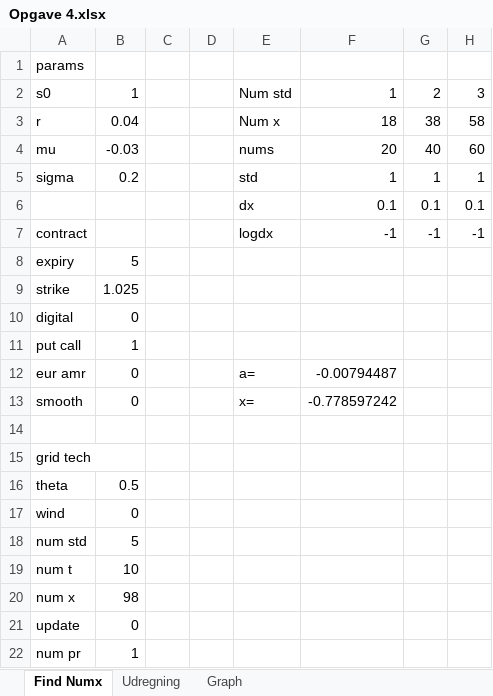
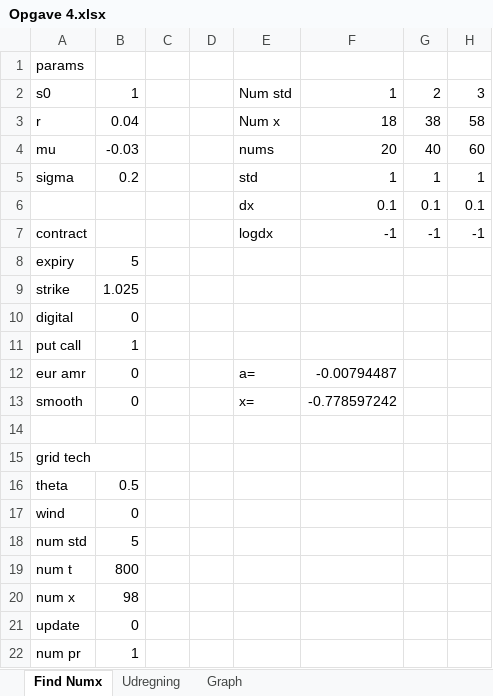
Before and after one commit to VNemirov/SaxoPUKCompFin, an Excel workbook: Opgave 4.xlsx, sheet Find Numx, drawn as a sheet; only a part is shown; values as stored, in another font and other column widths than the file's, no borders; the diff names each change by its address in the sheet, - before the commit and + after, or states it on an @@ line.

```diff
--- a/Opgave 4.xlsx (sheet Find Numx)
+++ b/Opgave 4.xlsx (sheet Find Numx)
-B19: 10
+B19: 800
```
Also changed, not shown: sheet Graph, charts or pictures, Opgave 1.xlsx, Opgave 3.xlsx, 1 other file.
